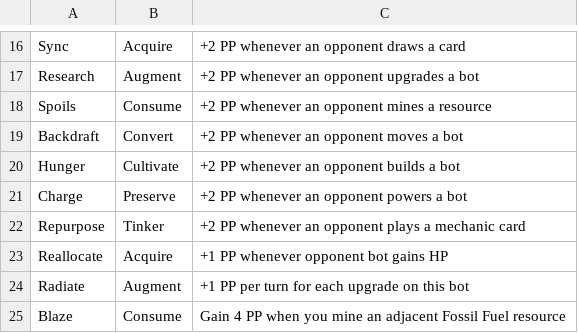
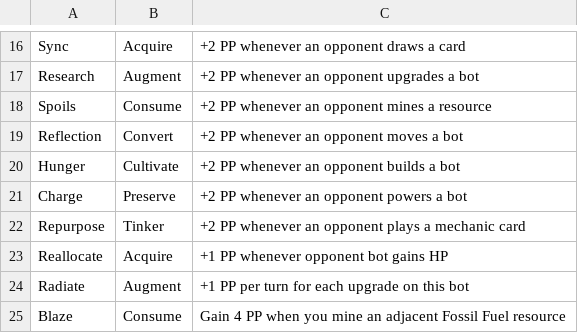
Before and after one commit to SJWDalglish/Fragment, a CSV file: CSV/Abilities.csv, drawn as a sheet; only a part is shown, gaps mark what is left out.

```diff
--- a/CSV/Abilities.csv
+++ b/CSV/Abilities.csv
@@ -18,3 +18,3 @@ Research,Augment,+2 PP whenever an opponent upgrades a bot
 Spoils,Consume,+2 PP whenever an opponent mines a resource
-Backdraft,Convert,+2 PP whenever an opponent moves a bot
+Reflection,Convert,+2 PP whenever an opponent moves a bot
 Hunger,Cultivate,+2 PP whenever an opponent builds a bot
```
Also changed, not shown: CSV/Generators.csv, 4 other files.
